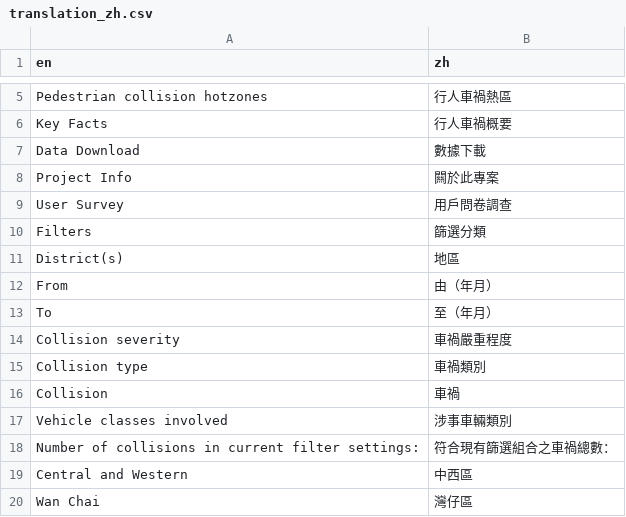
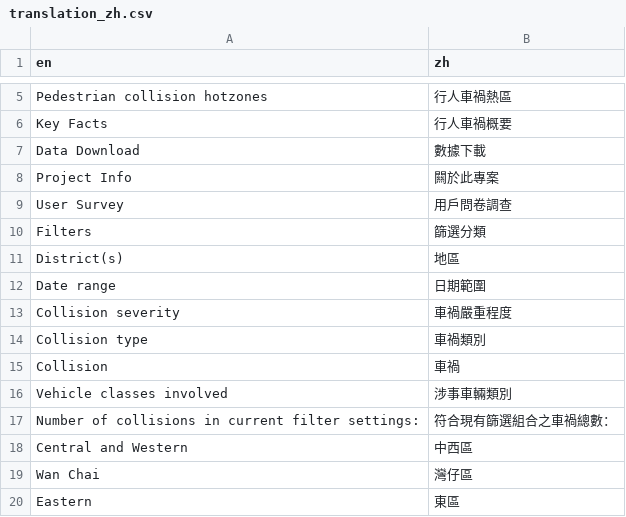
Before and after one commit to Hong-Kong-Districts-Info/hktrafficcollisions, a CSV file: inst/app/translation/translation_zh.csv, drawn as a sheet; only a part is shown, gaps mark what is left out; the shorter side is filled out with more unchanged rows; removed rows and columns are numbered as before the commit, all else as after; the diff names each change by its address in the sheet, - before the commit and + after, or states it on an @@ line.

Commit message:
feat: Add live translation to filter name

```diff
--- a/inst/app/translation/translation_zh.csv
+++ b/inst/app/translation/translation_zh.csv
-row 12: From | 由（年月）
-row 13: To | 至（年月）
+row 12: Date range | 日期範圍
```
Also changed, not shown: 1 other file.
